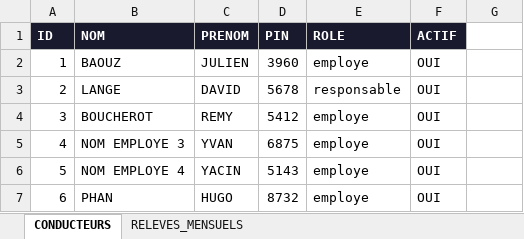
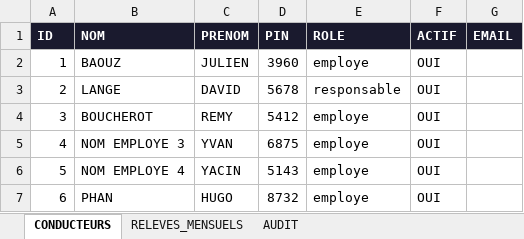
Before and after one commit to baouzjulien/projet-releve-heures-mensuel-engin, an Excel workbook: outputs/modele_base_heures_engins.xlsx, sheet CONDUCTEURS, drawn as a sheet; values as stored, in another font and other column widths than the file's, no borders; the diff names each change by its address in the sheet, - before the commit and + after, or states it on an @@ line.

```diff
--- a/outputs/modele_base_heures_engins.xlsx (sheet CONDUCTEURS)
+++ b/outputs/modele_base_heures_engins.xlsx (sheet CONDUCTEURS)
+sheet tab: AUDIT
-G1: (empty)
+G1: EMAIL
-G1 fill: none
+G1 fill: #1A1A2E
```
Also changed, not shown: 4 other files.
